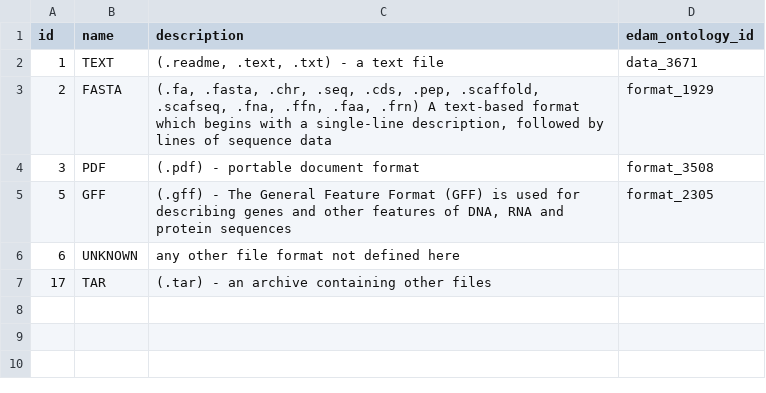
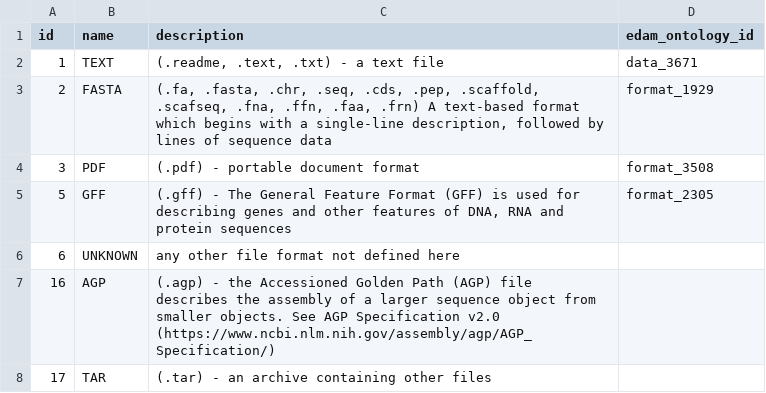
Before and after one commit to pli888/gigadb-website, a CSV file: data/dev/file_format.csv, drawn as a sheet.

```diff
--- a/data/dev/file_format.csv
+++ b/data/dev/file_format.csv
@@ -6,2 +6,3 @@ id,name,description,edam_ontology_id
 6,UNKNOWN,any other file format not defined here,
+16,AGP,(.agp) - the Accessioned Golden Path (AGP) file describes the assembly of a larger sequence object from smaller objects. See AGP Specification v2.0 (https://www.ncbi.nlm.nih.gov/assembly/agp/AGP_Specification/),
 17,TAR, (.tar) - an archive containing other files,
```
Also changed, not shown: data/dev/attribute.csv, data/dev/author.csv, 25 other files.
